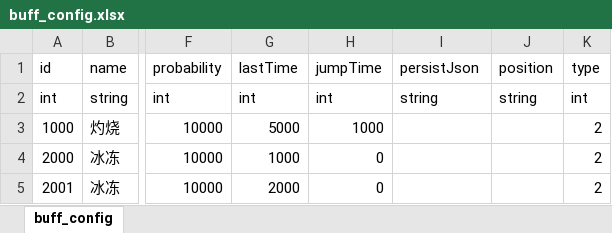
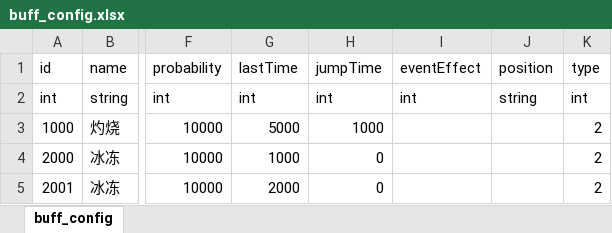
Before and after one commit to Tuusen/p1_client, an Excel workbook: Configs/buff_config.xlsx, sheet buff_config, drawn as a sheet; only a part is shown, gaps mark what is left out; values as stored, in another font and other column widths than the file's, no borders; the diff names each change by its address in the sheet, - before the commit and + after, or states it on an @@ line.

```diff
--- a/Configs/buff_config.xlsx (sheet buff_config)
+++ b/Configs/buff_config.xlsx (sheet buff_config)
-I1: persistJson
+I1: eventEffect
-I2 (eventEffect): string
+I2 (eventEffect): int
```
Also changed, not shown: Configs/event_effect_config.xlsx, Configs/passive_config.xlsx, 19 other files.
